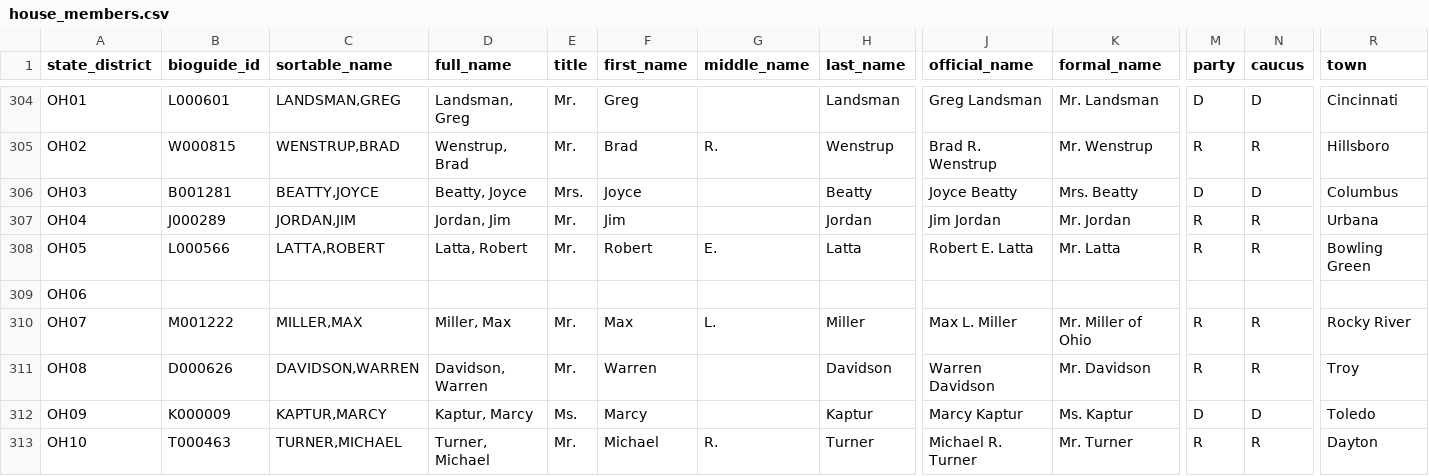
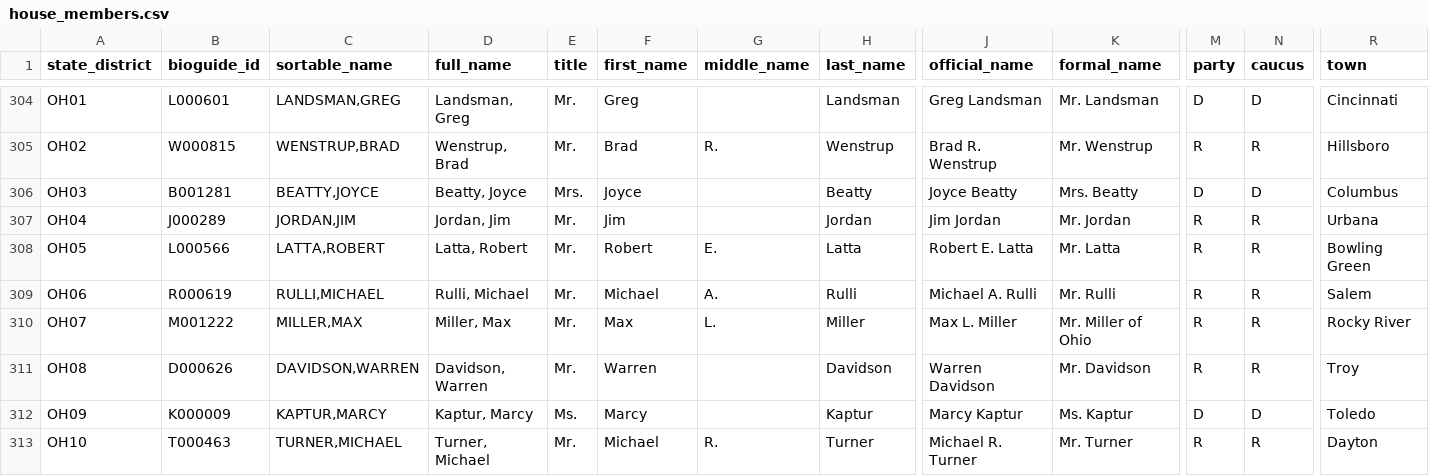
Before and after one commit to chadday/congress, a CSV file: house/house_members.csv, drawn as a sheet; only a part is shown, gaps mark what is left out; the diff covers the shown part only; the diff names each change by its address in the sheet, - before the commit and + after, or states it on an @@ line.

```diff
--- a/house/house_members.csv
+++ b/house/house_members.csv
-B309 (bioguide_id): (empty)
+B309 (bioguide_id): R000619
-C309 (sortable_name): (empty)
+C309 (sortable_name): RULLI,MICHAEL
-D309 (full_name): (empty)
+D309 (full_name): Rulli, Michael
-E309 (title): (empty)
+E309 (title): Mr.
-F309 (first_name): (empty)
+F309 (first_name): Michael
-G309 (middle_name): (empty)
+G309 (middle_name): A.
-H309 (last_name): (empty)
+H309 (last_name): Rulli
-J309 (official_name): (empty)
+J309 (official_name): Michael A. Rulli
-K309 (formal_name): (empty)
+K309 (formal_name): Mr. Rulli
-M309 (party): (empty)
+M309 (party): R
-N309 (caucus): (empty)
+N309 (caucus): R
-R309 (town): (empty)
+R309 (town): Salem
```
Also changed, not shown: 2 edited cells elsewhere in this file, house/house_com_assignments.csv, house/house_coms.csv, 4 other files.
